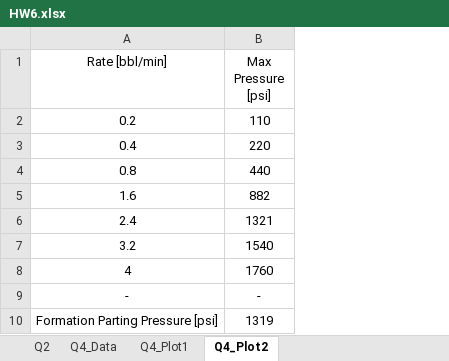
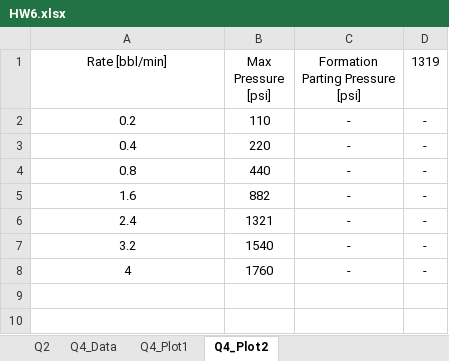
Before and after one commit to dnicolasespinoza/GeomechanicsJupyter, an Excel workbook: UndergradHomework/HW6/HW6.xlsx, sheet Q4_Plot2, drawn as a sheet; values as stored, in another font and other column widths than the file's, no borders; charts and pictures not drawn; removed rows and columns are numbered as before the commit, all else as after; the diff names each change by its address in the sheet, - before the commit and + after, or states it on an @@ line.

```diff
--- a/UndergradHomework/HW6/HW6.xlsx (sheet Q4_Plot2)
+++ b/UndergradHomework/HW6/HW6.xlsx (sheet Q4_Plot2)
+column C (Formation Parting Pressure [psi]), rows 2-8: all -
+column D (1319), rows 2-8: all -
-row 9: - | -
-row 10: Formation Parting Pressure [psi] | 1319
```
Also changed, not shown: sheet Q2, charts or pictures, 2 other files.
